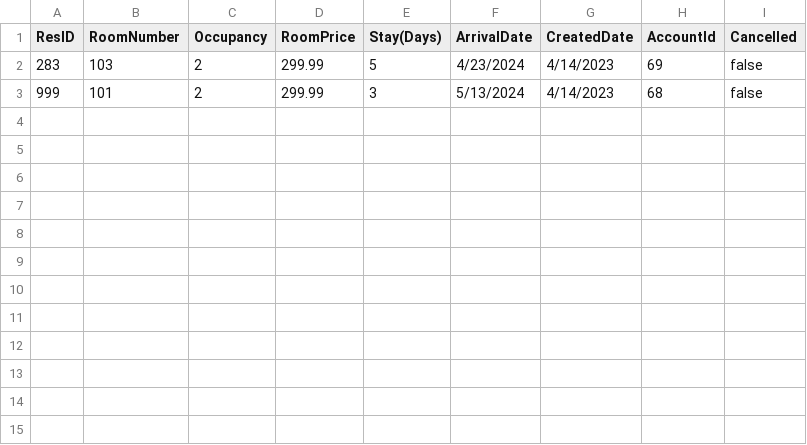
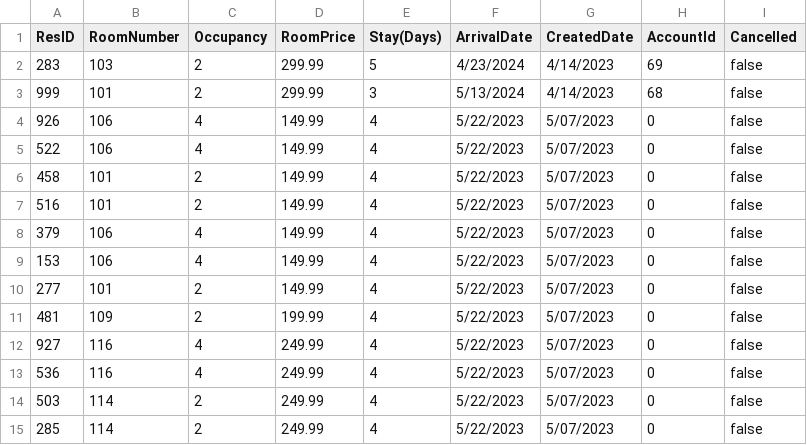
Before and after one commit to DAAM-MAAD/COMP-380, a CSV file: Reservations.csv, drawn as a sheet.

```diff
--- a/Reservations.csv
+++ b/Reservations.csv
@@ -3 +3,13 @@ ResID, RoomNumber, Occupancy, RoomPrice, Stay(Days), ArrivalDate, CreatedDate, A
 999, 101, 2, 299.99, 3, 5/13/2024, 4/14/2023, 68, false
+926, 106, 4, 149.99, 4, 5/22/2023, 5/07/2023, 0, false
+522, 106, 4, 149.99, 4, 5/22/2023, 5/07/2023, 0, false
+458, 101, 2, 149.99, 4, 5/22/2023, 5/07/2023, 0, false
+516, 101, 2, 149.99, 4, 5/22/2023, 5/07/2023, 0, false
+379, 106, 4, 149.99, 4, 5/22/2023, 5/07/2023, 0, false
+153, 106, 4, 149.99, 4, 5/22/2023, 5/07/2023, 0, false
+277, 101, 2, 149.99, 4, 5/22/2023, 5/07/2023, 0, false
+481, 109, 2, 199.99, 4, 5/22/2023, 5/07/2023, 0, false
+927, 116, 4, 249.99, 4, 5/22/2023, 5/07/2023, 0, false
+536, 116, 4, 249.99, 4, 5/22/2023, 5/07/2023, 0, false
+503, 114, 2, 249.99, 4, 5/22/2023, 5/07/2023, 0, false
+285, 114, 2, 249.99, 4, 5/22/2023, 5/07/2023, 0, false
```
Also changed, not shown: Accounts.csv, 1 other file.
